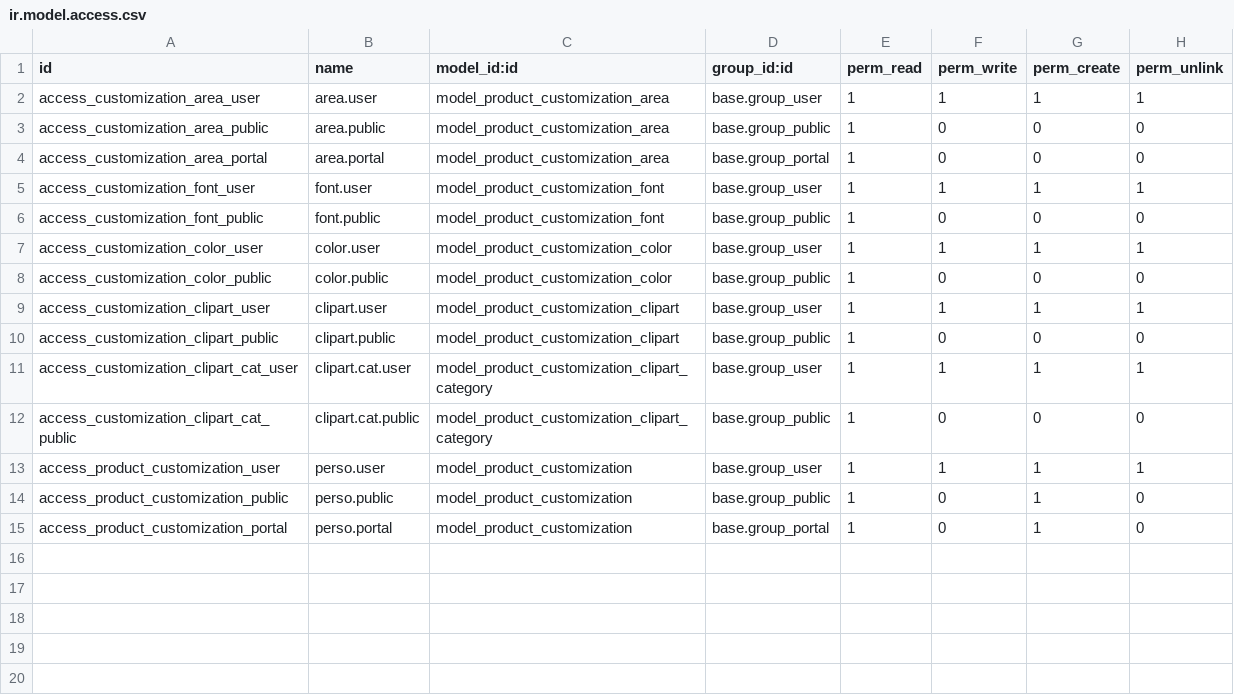
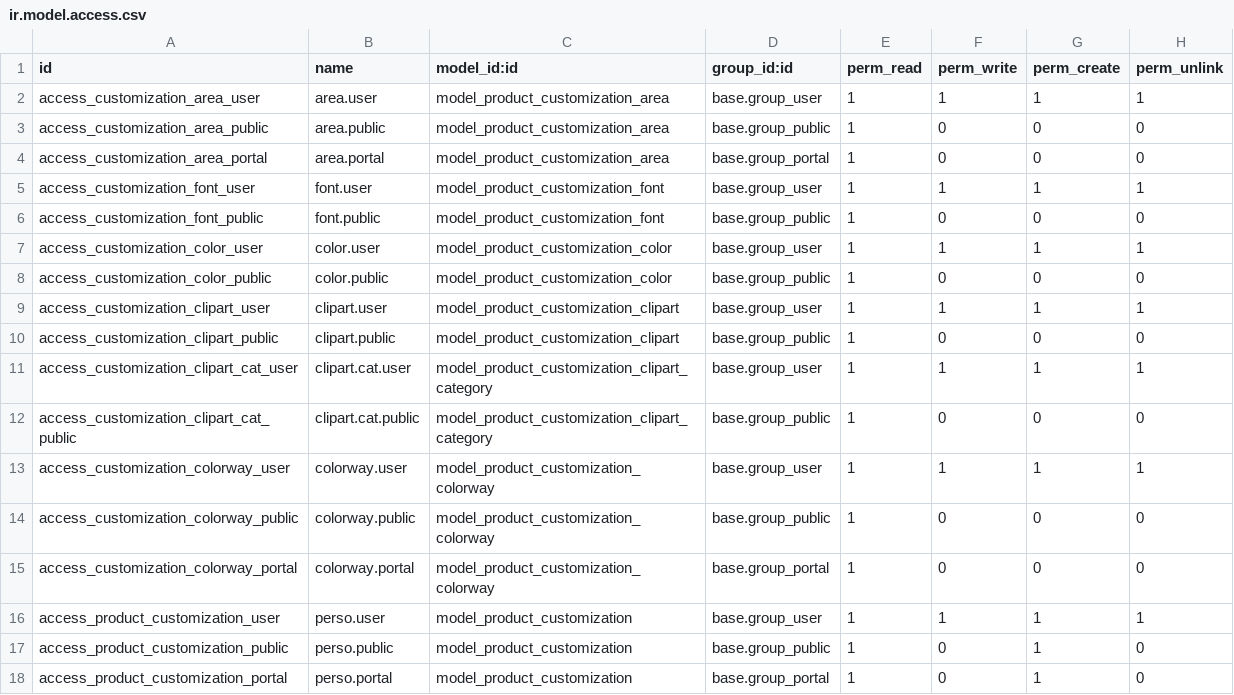
Before and after one commit to objetsdesign/clean_od, a CSV file: artisanat_product_customizer/security/ir.model.access.csv, drawn as a sheet.

```diff
--- a/artisanat_product_customizer/security/ir.model.access.csv
+++ b/artisanat_product_customizer/security/ir.model.access.csv
@@ -12,2 +12,5 @@ access_customization_clipart_cat_user,clipart.cat.user,model_product_customizati
 access_customization_clipart_cat_public,clipart.cat.public,model_product_customization_clipart_category,base.group_public,1,0,0,0
+access_customization_colorway_user,colorway.user,model_product_customization_colorway,base.group_user,1,1,1,1
+access_customization_colorway_public,colorway.public,model_product_customization_colorway,base.group_public,1,0,0,0
+access_customization_colorway_portal,colorway.portal,model_product_customization_colorway,base.group_portal,1,0,0,0
 access_product_customization_user,perso.user,model_product_customization,base.group_user,1,1,1,1
```
Also changed, not shown: 6 other files.
